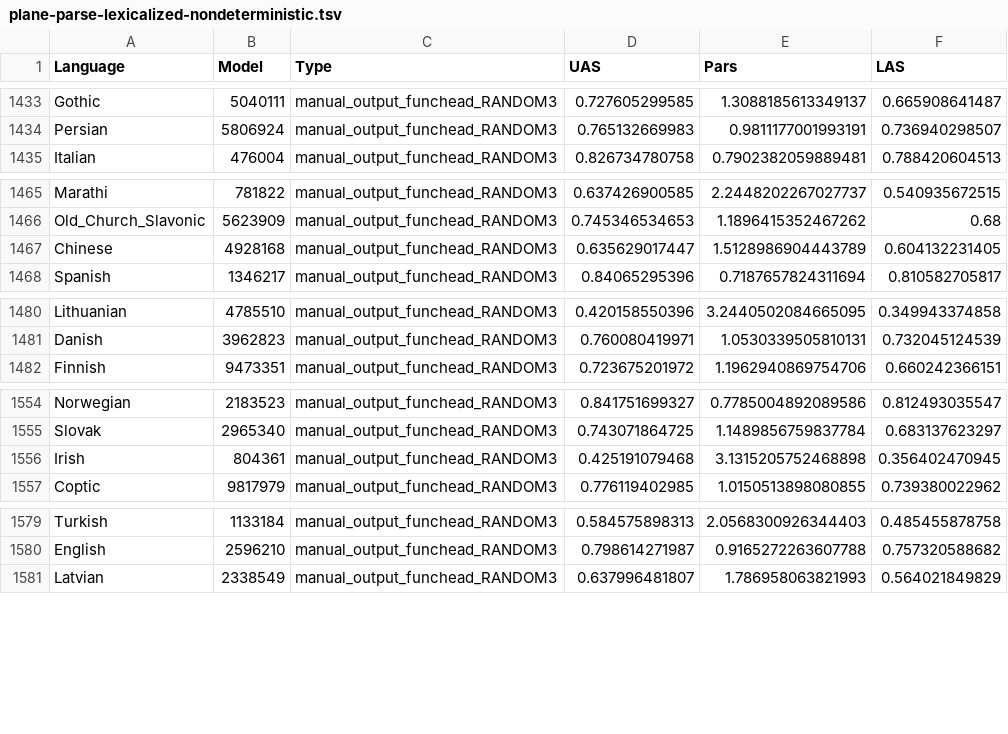
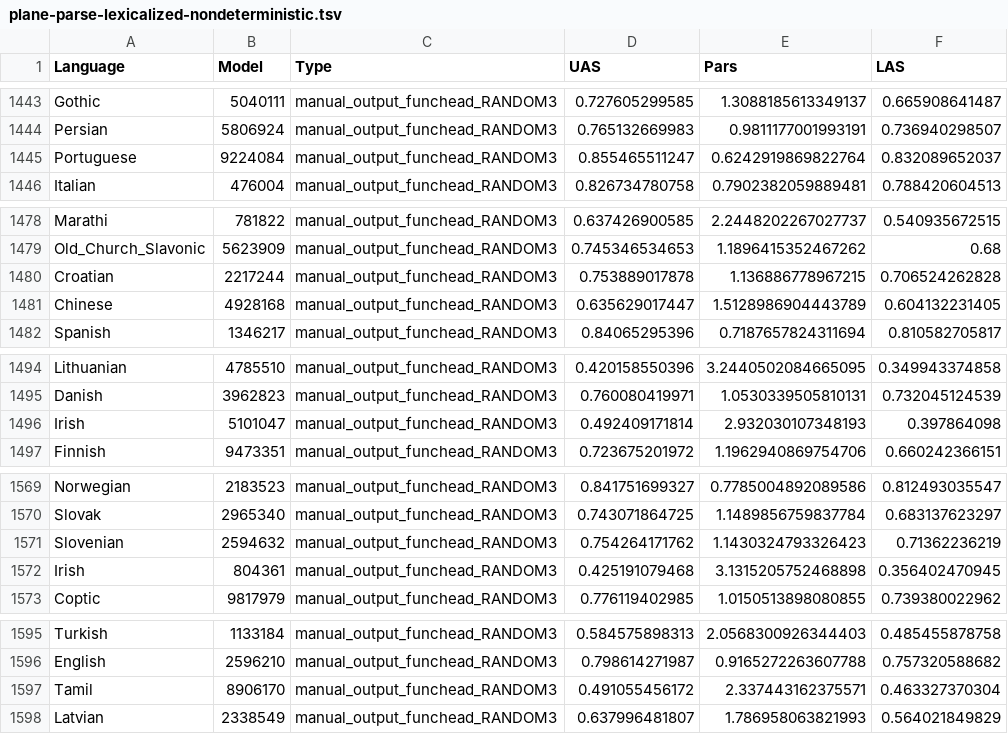
Before and after one commit to m-hahn/grammar-optim, a TSV file: grammars/plane/controls/plane-parse-lexicalized-nondeterministic.tsv, drawn as a sheet; only a part is shown, gaps mark what is left out; the diff covers the shown part only; the diff names each change by its address in the sheet, - before the commit and + after, or states it on an @@ line.

```diff
--- a/grammars/plane/controls/plane-parse-lexicalized-nondeterministic.tsv
+++ b/grammars/plane/controls/plane-parse-lexicalized-nondeterministic.tsv
+row 1445: Portuguese | 9224084 | manual_output_funchead_RANDOM3 | 0.855465511247 | 0.6242919869822764 | 0.832089652037
+row 1480: Croatian | 2217244 | manual_output_funchead_RANDOM3 | 0.753889017878 | 1.136886778967215 | 0.706524262828
+row 1496: Irish | 5101047 | manual_output_funchead_RANDOM3 | 0.492409171814 | 2.932030107348193 | 0.397864098
+row 1571: Slovenian | 2594632 | manual_output_funchead_RANDOM3 | 0.754264171762 | 1.1430324793326423 | 0.71362236219
+row 1597: Tamil | 8906170 | manual_output_funchead_RANDOM3 | 0.491055456172 | 2.337443162375571 | 0.463327370304
```
Also changed, not shown: 14 added rows elsewhere in this file, 6 other files.
